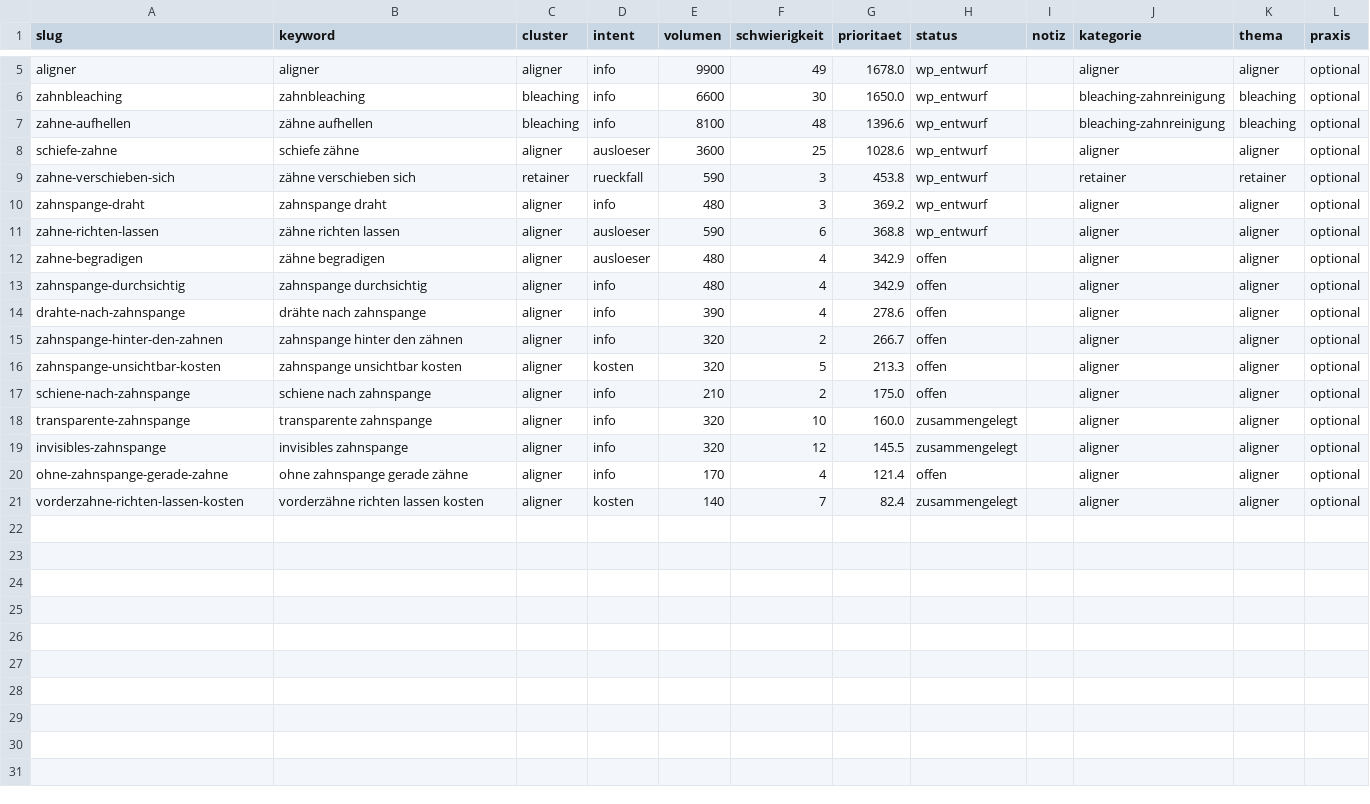
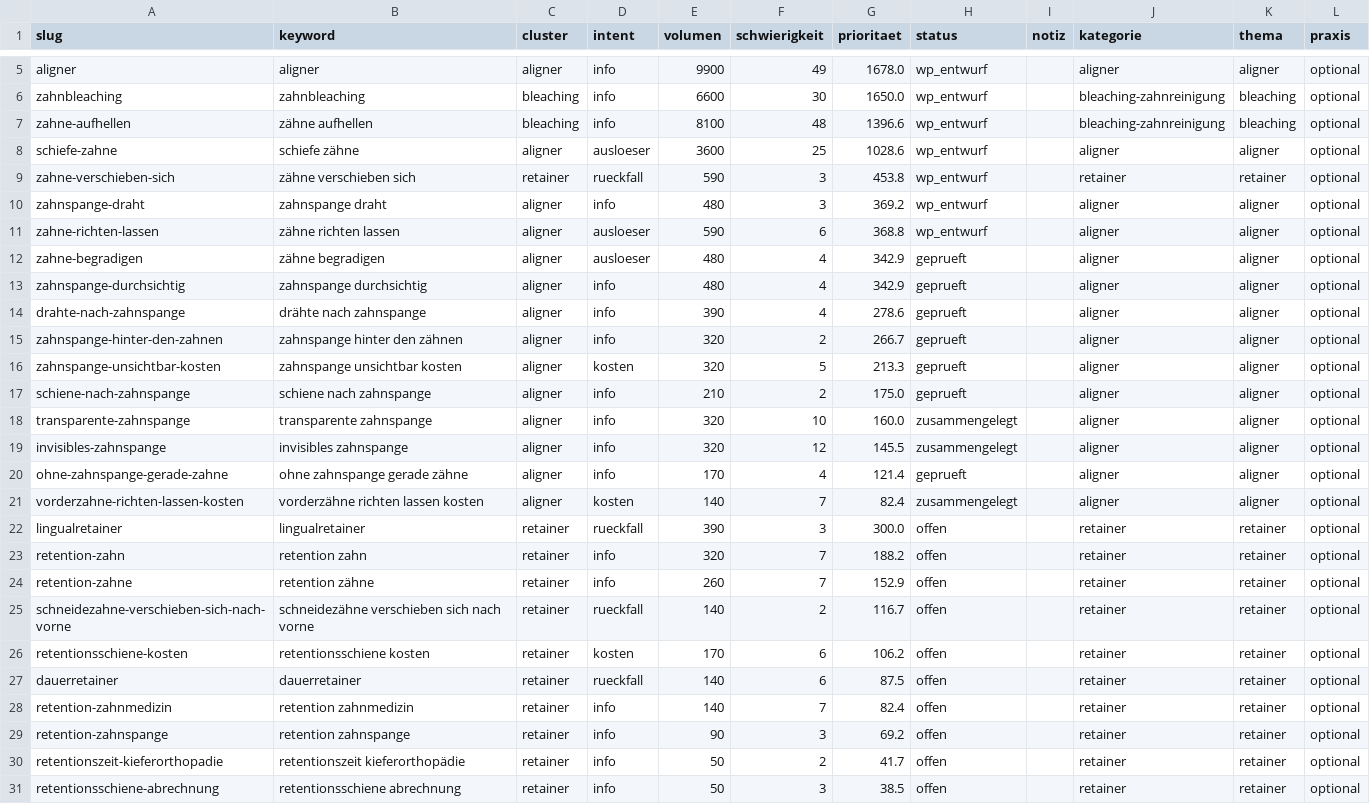
Before and after one commit to nerudasson/kieferblickmarketing, a CSV file: daten/artikel-queue.csv, drawn as a sheet; only a part is shown, gaps mark what is left out.

```diff
--- a/daten/artikel-queue.csv
+++ b/daten/artikel-queue.csv
@@ -11,11 +11,21 @@ zahnspange-draht,zahnspange draht,aligner,info,480,3,369.2,wp_entwurf,,aligner,a
 zahne-richten-lassen,zähne richten lassen,aligner,ausloeser,590,6,368.8,wp_entwurf,,aligner,aligner,optional
-zahne-begradigen,zähne begradigen,aligner,ausloeser,480,4,342.9,offen,,aligner,aligner,optional
-zahnspange-durchsichtig,zahnspange durchsichtig,aligner,info,480,4,342.9,offen,,aligner,aligner,optional
-drahte-nach-zahnspange,drähte nach zahnspange,aligner,info,390,4,278.6,offen,,aligner,aligner,optional
-zahnspange-hinter-den-zahnen,zahnspange hinter den zähnen,aligner,info,320,2,266.7,offen,,aligner,aligner,optional
-zahnspange-unsichtbar-kosten,zahnspange unsichtbar kosten,aligner,kosten,320,5,213.3,offen,,aligner,aligner,optional
-schiene-nach-zahnspange,schiene nach zahnspange,aligner,info,210,2,175.0,offen,,aligner,aligner,optional
+zahne-begradigen,zähne begradigen,aligner,ausloeser,480,4,342.9,geprueft,,aligner,aligner,optional
+zahnspange-durchsichtig,zahnspange durchsichtig,aligner,info,480,4,342.9,geprueft,,aligner,aligner,optional
+drahte-nach-zahnspange,drähte nach zahnspange,aligner,info,390,4,278.6,geprueft,,aligner,aligner,optional
+zahnspange-hinter-den-zahnen,zahnspange hinter den zähnen,aligner,info,320,2,266.7,geprueft,,aligner,aligner,optional
+zahnspange-unsichtbar-kosten,zahnspange unsichtbar kosten,aligner,kosten,320,5,213.3,geprueft,,aligner,aligner,optional
+schiene-nach-zahnspange,schiene nach zahnspange,aligner,info,210,2,175.0,geprueft,,aligner,aligner,optional
 transparente-zahnspange,transparente zahnspange,aligner,info,320,10,160.0,zusammengelegt,,aligner,aligner,optional
 invisibles-zahnspange,invisibles zahnspange,aligner,info,320,12,145.5,zusammengelegt,,aligner,aligner,optional
-ohne-zahnspange-gerade-zahne,ohne zahnspange gerade zähne,aligner,info,170,4,121.4,offen,,aligner,aligner,optional
+ohne-zahnspange-gerade-zahne,ohne zahnspange gerade zähne,aligner,info,170,4,121.4,geprueft,,aligner,aligner,optional
 vorderzahne-richten-lassen-kosten,vorderzähne richten lassen kosten,aligner,kosten,140,7,82.4,zusammengelegt,,aligner,aligner,optional
+lingualretainer,lingualretainer,retainer,rueckfall,390,3,300.0,offen,,retainer,retainer,optional
+retention-zahn,retention zahn,retainer,info,320,7,188.2,offen,,retainer,retainer,optional
+retention-zahne,retention zähne,retainer,info,260,7,152.9,offen,,retainer,retainer,optional
+schneidezahne-verschieben-sich-nach-vorne,schneidezähne verschieben sich nach vorne,retainer,rueckfall,140,2,116.7,offen,,retainer,retainer,optional
+retentionsschiene-kosten,retentionsschiene kosten,retainer,kosten,170,6,106.2,offen,,retainer,retainer,optional
+dauerretainer,dauerretainer,retainer,rueckfall,140,6,87.5,offen,,retainer,retainer,optional
+retention-zahnmedizin,retention zahnmedizin,retainer,info,140,7,82.4,offen,,retainer,retainer,optional
+retention-zahnspange,retention zahnspange,retainer,info,90,3,69.2,offen,,retainer,retainer,optional
+retentionszeit-kieferorthopadie,retentionszeit kieferorthopädie,retainer,info,50,2,41.7,offen,,retainer,retainer,optional
+retentionsschiene-abrechnung,retentionsschiene abrechnung,retainer,info,50,3,38.5,offen,,retainer,retainer,optional
```
Also changed, not shown: daten/linkplan.csv, 22 other files.
